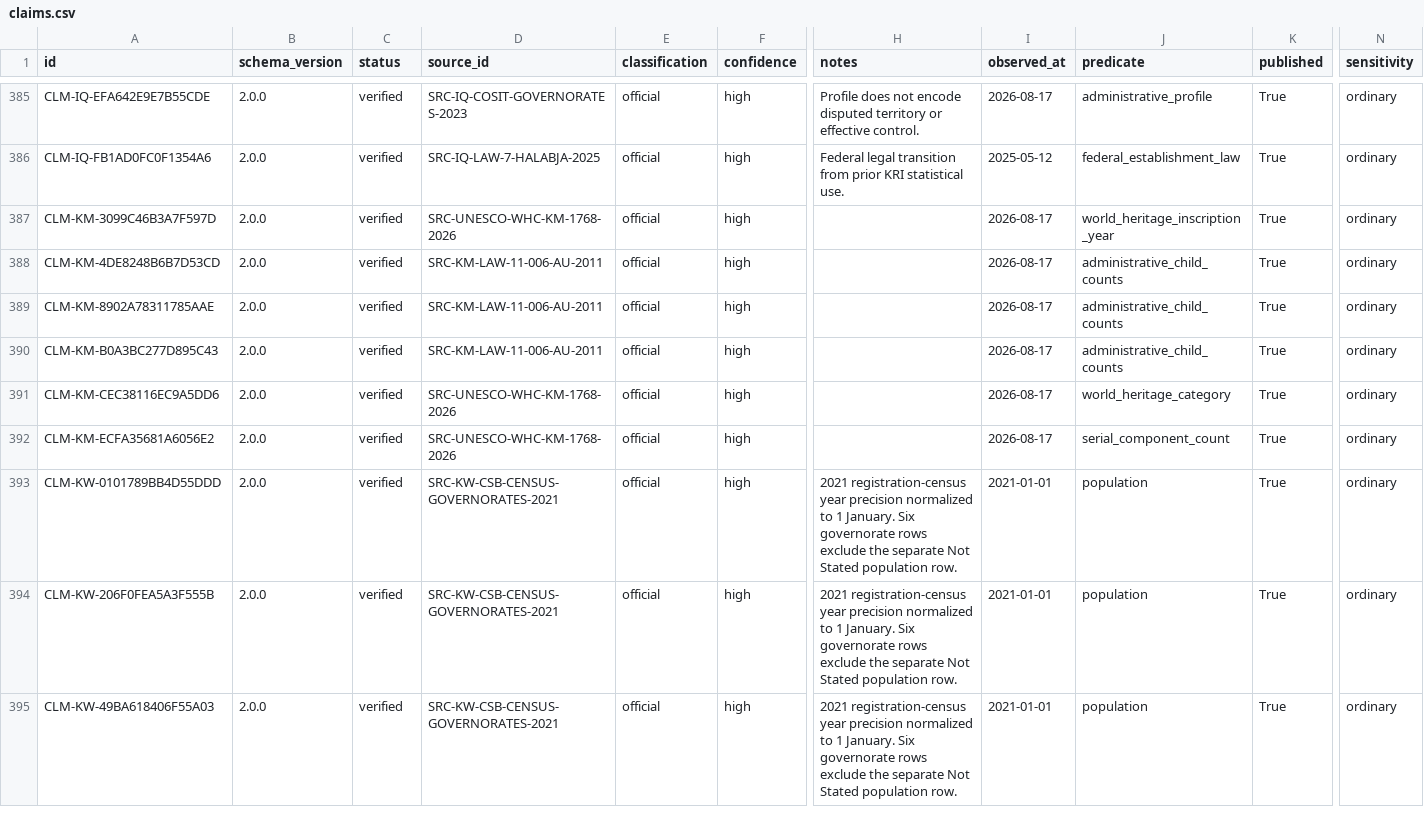
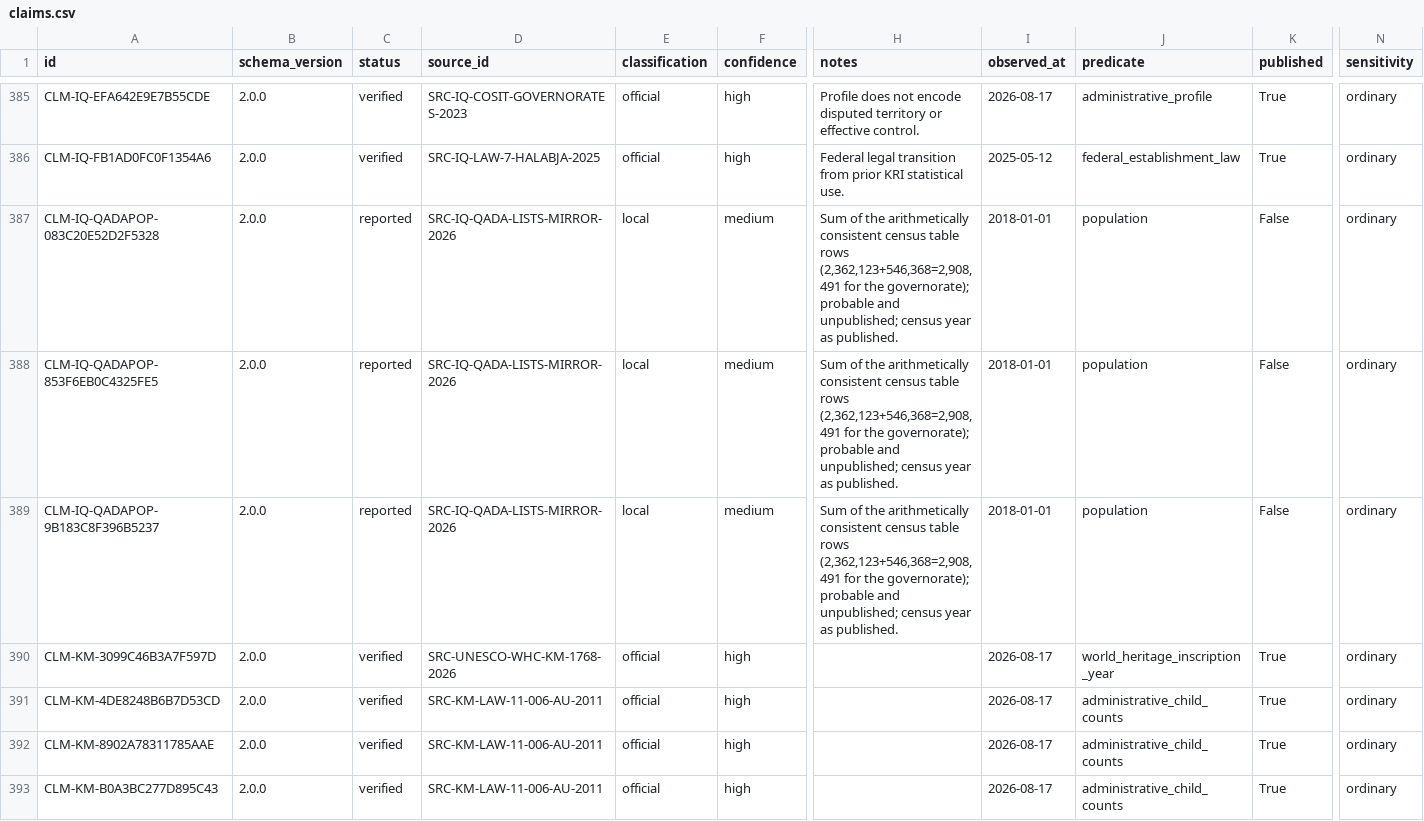
Before and after one commit to hishamalmushrea-cloud/arab, a CSV file: generated/csv/claims.csv, drawn as a sheet; only a part is shown, gaps mark what is left out; the shorter side is filled out with more unchanged rows; rows hold the shown columns only; the diff names each change by its address in the sheet, - before the commit and + after, or states it on an @@ line.

Commit message:
العراق — دورة العمق 1: طبقة الأقضية — 31 قضاء في 3 محافظات موثقة
- fixture مثبت بالبصمة: qada_depth_2026.json — بغداد 14 + نينوى 10 + البصرة 7
- حالة لكل كيان: probable للموثق، unverified لبنود خلاف القوائم (الشعب/الشعلة/سميل) — دقة على مستوى الكيان لا الطبقة
- الإطار الوطني المتنازع (121 مقابل 130+ مقابل ~103) مسجل حرفيًا بلا تسوية ولا مقام وطني مختلق
- 3 ادعاءات سكان البصرة من الجدول التعدادي المتسق حسابيًا (تحقق عددي) غير منشورة
- ملاحظات المناطق المتنازع عليها ومخمور (إدارة أربيل الفعلية) تبقى ملاحظات لا استنتاج سيطرة — حارس IQ_UNSUPPORTED_OVERLAY قائم
- بوابة العراق: 12/12 mutations (منها منع ترقية بند الخلاف)، مراجعة 156/156، validate صفر أخطاء

Co-authored-by: arena-agent <297053741+arena-agent@users.noreply.github.com>

```diff
--- a/generated/csv/claims.csv
+++ b/generated/csv/claims.csv
+row 387: CLM-IQ-QADAPOP-083C20E52D2F5328 | 2.0.0 | reported | SRC-IQ-QADA-LISTS-MIRROR-2026 | local | medium | Sum of the arithmetically consistent census table rows (2,362,123+546,368=2,908,491 for the governorate); probable and unpublished; census year as published. | 2018-01-01 | population | False | ordinary
+row 388: CLM-IQ-QADAPOP-853F6EB0C4325FE5 | 2.0.0 | reported | SRC-IQ-QADA-LISTS-MIRROR-2026 | local | medium | Sum of the arithmetically consistent census table rows (2,362,123+546,368=2,908,491 for the governorate); probable and unpublished; census year as published. | 2018-01-01 | population | False | ordinary
+row 389: CLM-IQ-QADAPOP-9B183C8F396B5237 | 2.0.0 | reported | SRC-IQ-QADA-LISTS-MIRROR-2026 | local | medium | Sum of the arithmetically consistent census table rows (2,362,123+546,368=2,908,491 for the governorate); probable and unpublished; census year as published. | 2018-01-01 | population | False | ordinary
```
Also changed, not shown: generated/csv/snapshots.csv, generated/csv/sources.csv, 33 other files.
